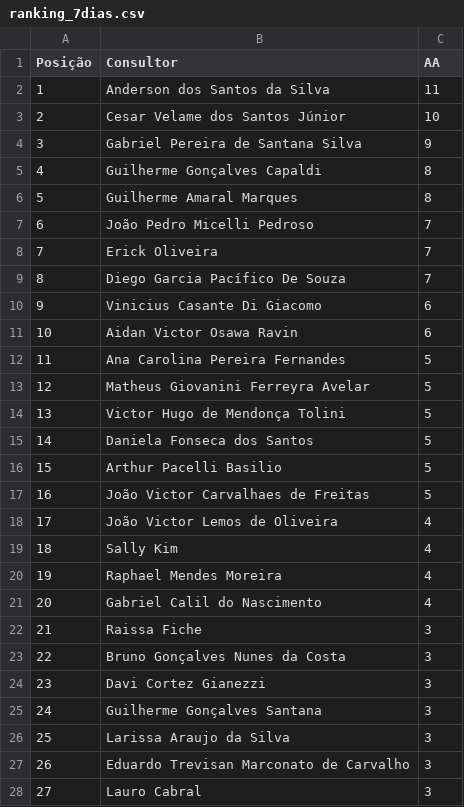
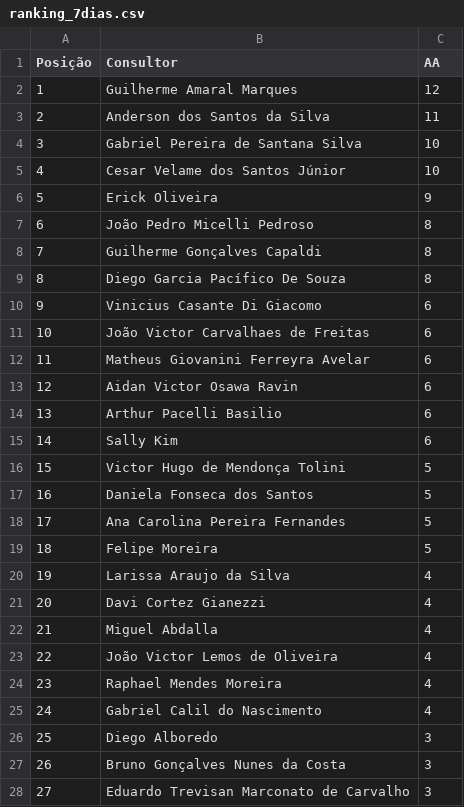
Before and after one commit to sprietootero/gestaoavista-sp1, a CSV file: ranking_7dias.csv, drawn as a sheet; only a part is shown; the diff covers the shown part only.

```diff
--- a/ranking_7dias.csv
+++ b/ranking_7dias.csv
@@ -1,28 +1,28 @@
 Posição,Consultor,AA
-1,Anderson dos Santos da Silva,11
-2,Cesar Velame dos Santos Júnior,10
-3,Gabriel Pereira de Santana Silva,9
-4,Guilherme Gonçalves Capaldi,8
-5,Guilherme Amaral Marques,8
-6,João Pedro Micelli Pedroso,7
-7,Erick Oliveira,7
-8,Diego Garcia Pacífico De Souza,7
+1,Guilherme Amaral Marques,12
+2,Anderson dos Santos da Silva,11
+3,Gabriel Pereira de Santana Silva,10
+4,Cesar Velame dos Santos Júnior,10
+5,Erick Oliveira,9
+6,João Pedro Micelli Pedroso,8
+7,Guilherme Gonçalves Capaldi,8
+8,Diego Garcia Pacífico De Souza,8
 9,Vinicius Casante Di Giacomo,6
-10,Aidan Victor Osawa Ravin,6
-11,Ana Carolina Pereira Fernandes,5
-12,Matheus Giovanini Ferreyra Avelar,5
-13,Victor Hugo de Mendonça Tolini,5
-14,Daniela Fonseca dos Santos,5
-15,Arthur Pacelli Basilio,5
-16,João Victor Carvalhaes de Freitas,5
-17,João Victor Lemos de Oliveira,4
-18,Sally Kim,4
-19,Raphael Mendes Moreira,4
-20,Gabriel Calil do Nascimento,4
-21,Raissa Fiche,3
-22,Bruno Gonçalves Nunes da Costa,3
-23,Davi Cortez Gianezzi,3
-24,Guilherme Gonçalves Santana,3
-25,Larissa Araujo da Silva,3
-26,Eduardo Trevisan Marconato de Carvalho,3
-27,Lauro  Cabral,3
+10,João Victor Carvalhaes de Freitas,6
+11,Matheus Giovanini Ferreyra Avelar,6
+12,Aidan Victor Osawa Ravin,6
+13,Arthur Pacelli Basilio,6
+14,Sally Kim,6
+15,Victor Hugo de Mendonça Tolini,5
+16,Daniela Fonseca dos Santos,5
+17,Ana Carolina Pereira Fernandes,5
+18,Felipe Moreira,5
+19,Larissa Araujo da Silva,4
+20,Davi Cortez Gianezzi,4
+21,Miguel Abdalla,4
+22,João Victor Lemos de Oliveira,4
+23,Raphael Mendes Moreira,4
+24,Gabriel Calil do Nascimento,4
+25,Diego Alboredo,3
+26,Bruno Gonçalves Nunes da Costa,3
+27,Eduardo Trevisan Marconato de Carvalho,3
```
Also changed, not shown: 78 edited cells elsewhere in this file, dados_extraidos.csv, ranking_muapd.csv, 1 other file.
